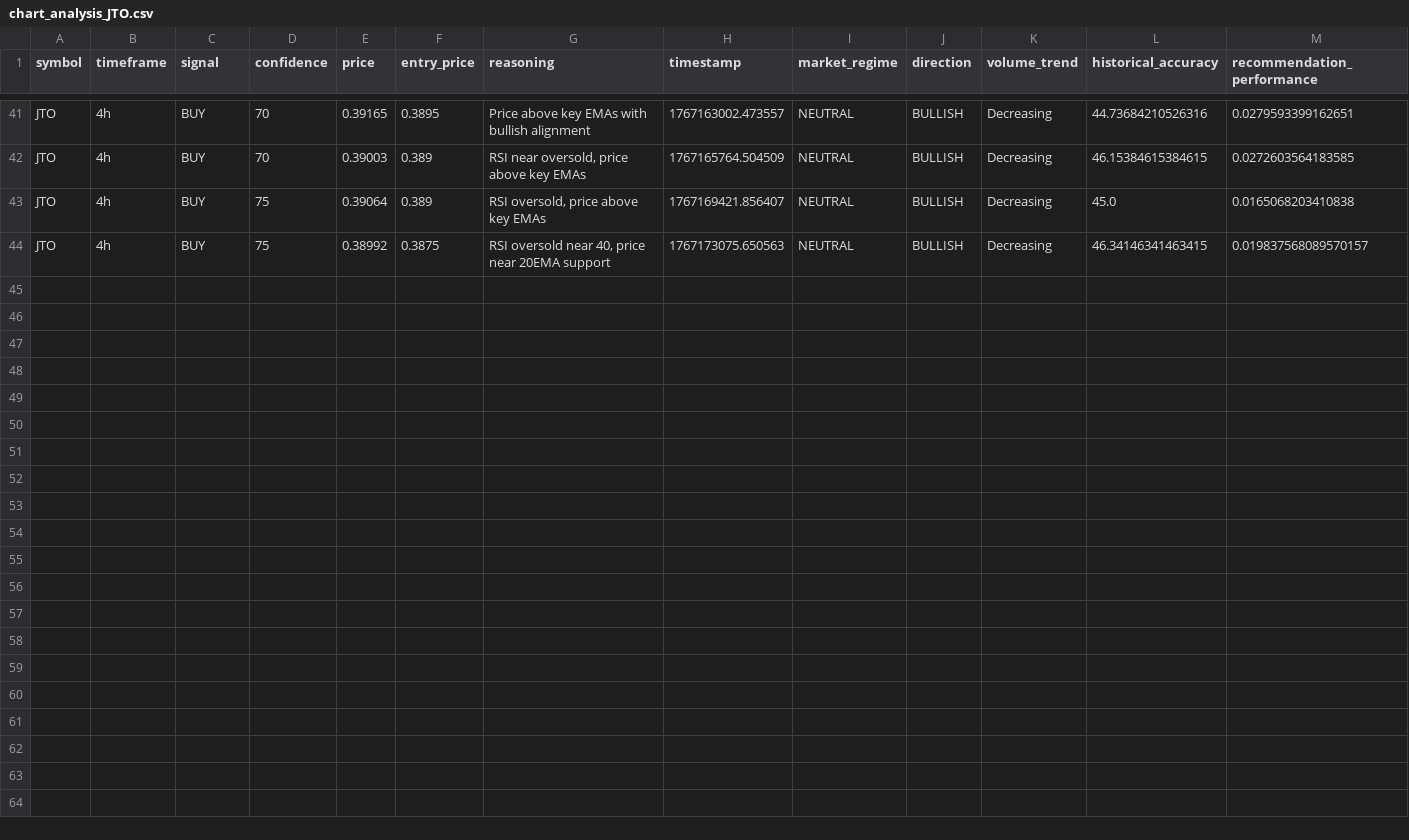
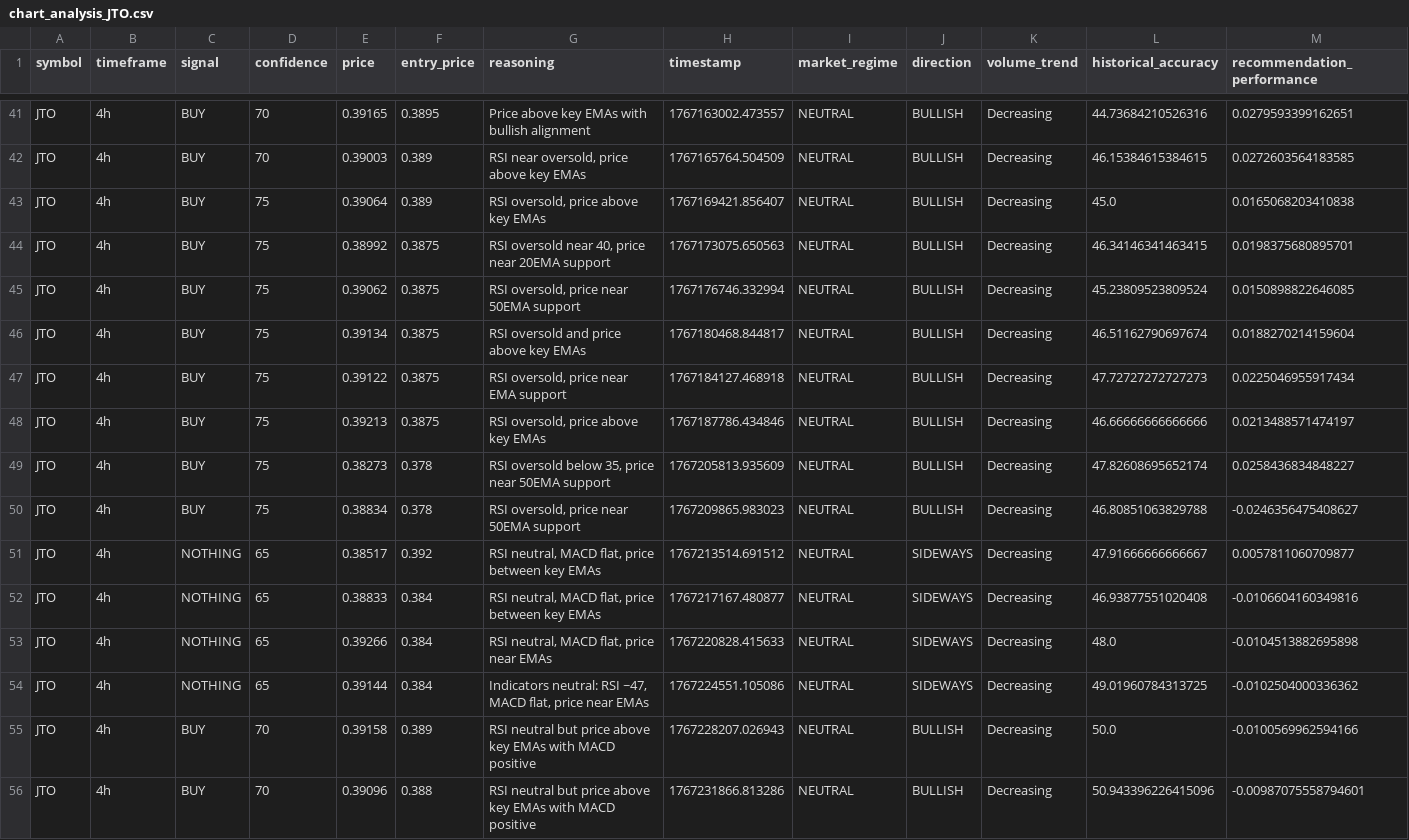
Before and after one commit to okorie22/Okorie-AI, a CSV file: agent-systems/itoro/src/src/data/charts/chart_analysis_JTO.csv, drawn as a sheet; only a part is shown, gaps mark what is left out.

```diff
--- a/agent-systems/itoro/src/src/data/charts/chart_analysis_JTO.csv
+++ b/agent-systems/itoro/src/src/data/charts/chart_analysis_JTO.csv
@@ -43,2 +43,14 @@ JTO,4h,BUY,70,0.39003,0.389,"RSI near oversold, price above key EMAs",1767165764
 JTO,4h,BUY,75,0.39064,0.389,"RSI oversold, price above key EMAs",1767169421.856407,NEUTRAL,BULLISH,Decreasing,45.0,0.0165068203410838
-JTO,4h,BUY,75,0.38992,0.3875,"RSI oversold near 40, price near 20EMA support",1767173075.650563,NEUTRAL,BULLISH,Decreasing,46.34146341463415,0.019837568089570157
+JTO,4h,BUY,75,0.38992,0.3875,"RSI oversold near 40, price near 20EMA support",1767173075.650563,NEUTRAL,BULLISH,Decreasing,46.34146341463415,0.0198375680895701
+JTO,4h,BUY,75,0.39062,0.3875,"RSI oversold, price near 50EMA support",1767176746.332994,NEUTRAL,BULLISH,Decreasing,45.23809523809524,0.0150898822646085
+JTO,4h,BUY,75,0.39134,0.3875,RSI oversold and price above key EMAs,1767180468.844817,NEUTRAL,BULLISH,Decreasing,46.51162790697674,0.0188270214159604
+JTO,4h,BUY,75,0.39122,0.3875,"RSI oversold, price near EMA support",1767184127.468918,NEUTRAL,BULLISH,Decreasing,47.72727272727273,0.0225046955917434
+JTO,4h,BUY,75,0.39213,0.3875,"RSI oversold, price above key EMAs",1767187786.434846,NEUTRAL,BULLISH,Decreasing,46.66666666666666,0.0213488571474197
+JTO,4h,BUY,75,0.38273,0.378,"RSI oversold below 35, price near 50EMA support",1767205813.935609,NEUTRAL,BULLISH,Decreasing,47.82608695652174,0.0258436834848227
+JTO,4h,BUY,75,0.38834,0.378,"RSI oversold, price near 50EMA support",1767209865.983023,NEUTRAL,BULLISH,Decreasing,46.80851063829788,-0.0246356475408627
+JTO,4h,NOTHING,65,0.38517,0.392,"RSI neutral, MACD flat, price between key EMAs",1767213514.691512,NEUTRAL,SIDEWAYS,Decreasing,47.91666666666667,0.0057811060709877
+JTO,4h,NOTHING,65,0.38833,0.384,"RSI neutral, MACD flat, price between key EMAs",1767217167.480877,NEUTRAL,SIDEWAYS,Decreasing,46.93877551020408,-0.0106604160349816
+JTO,4h,NOTHING,65,0.39266,0.384,"RSI neutral, MACD flat, price near EMAs",1767220828.415633,NEUTRAL,SIDEWAYS,Decreasing,48.0,-0.0104513882695898
+JTO,4h,NOTHING,65,0.39144,0.384,"Indicators neutral: RSI ~47, MACD flat, price near EMAs",1767224551.105086,NEUTRAL,SIDEWAYS,Decreasing,49.01960784313725,-0.0102504000336362
+JTO,4h,BUY,70,0.39158,0.389,RSI neutral but price above key EMAs with MACD positive,1767228207.026943,NEUTRAL,BULLISH,Decreasing,50.0,-0.0100569962594166
+JTO,4h,BUY,70,0.39096,0.388,RSI neutral but price above key EMAs with MACD positive,1767231866.813286,NEUTRAL,BULLISH,Decreasing,50.943396226415096,-0.00987075558794601
```
Also changed, not shown: agent-systems/itoro/src/src/data/charts/aggregated_market_sentiment.csv, agent-systems/itoro/src/src/data/charts/chart_analysis_BOME.csv, 16 other files.
